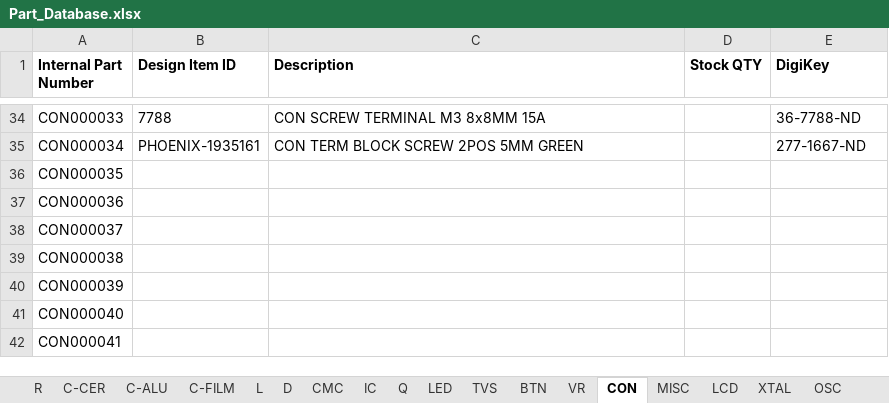
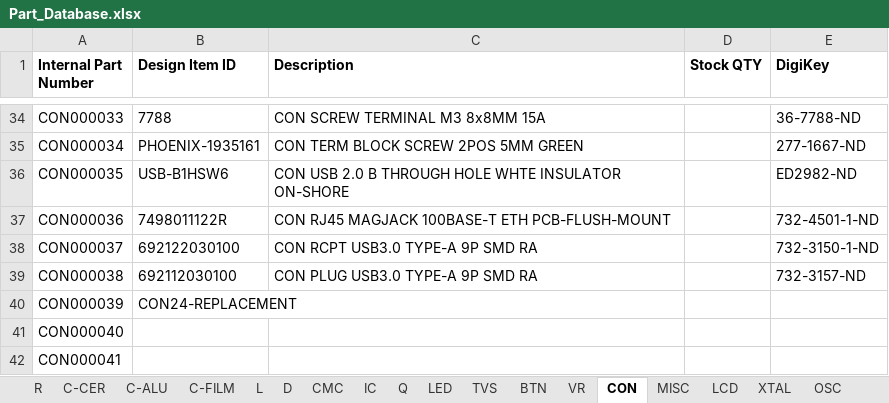
Before and after one commit to berndoJ/berndoj-kicadlib, an Excel workbook: Part_Database.xlsx, sheet CON, drawn as a sheet; only a part is shown, gaps mark what is left out; values as stored, in another font and other column widths than the file's, no borders; the diff names each change by its address in the sheet, - before the commit and + after, or states it on an @@ line.

```diff
--- a/Part_Database.xlsx (sheet CON)
+++ b/Part_Database.xlsx (sheet CON)
-B36 (Design Item ID): (empty)
+B36 (Design Item ID): USB-B1HSW6
-C36 (Description): (empty)
+C36 (Description): CON USB 2.0 B THROUGH HOLE WHTE INSULATOR ON-SHORE
-E36 (DigiKey): (empty)
+E36 (DigiKey): ED2982-ND
-B37 (Design Item ID): (empty)
+B37 (Design Item ID): 7498011122R
-C37 (Description): (empty)
+C37 (Description): CON RJ45 MAGJACK 100BASE-T ETH PCB-FLUSH-MOUNT
-E37 (DigiKey): (empty)
+E37 (DigiKey): 732-4501-1-ND
-B38 (Design Item ID): (empty)
+B38 (Design Item ID): 692122030100
-C38 (Description): (empty)
+C38 (Description): CON RCPT USB3.0 TYPE-A 9P SMD RA
-E38 (DigiKey): (empty)
+E38 (DigiKey): 732-3150-1-ND
-B39 (Design Item ID): (empty)
+B39 (Design Item ID): 692112030100
-C39 (Description): (empty)
+C39 (Description): CON PLUG USB3.0 TYPE-A 9P SMD RA
-E39 (DigiKey): (empty)
+E39 (DigiKey): 732-3157-ND
-B40 (Design Item ID): (empty)
+B40 (Design Item ID): CON24-REPLACEMENT
```
Also changed, not shown: sheet R, sheet C-CER, sheet L, sheet Q, sheet CMC, sheet IC, 1 more sheet, 59 other files.
